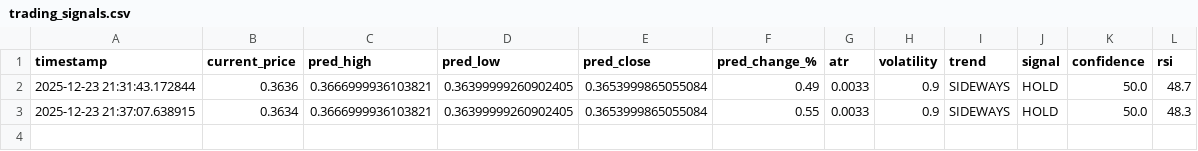
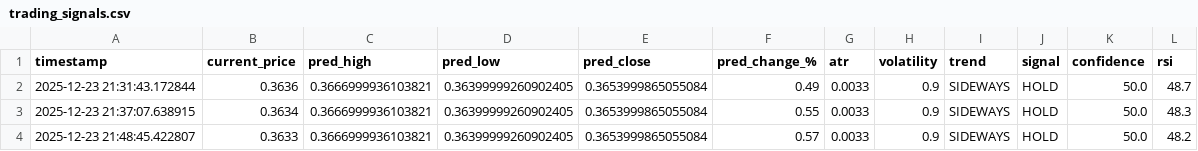
Before and after one commit to winningtrendingbots/Kraken-Trading-ADA, a CSV file: trading_signals.csv, drawn as a sheet.

```diff
--- a/trading_signals.csv
+++ b/trading_signals.csv
@@ -3 +3,2 @@ timestamp,current_price,pred_high,pred_low,pred_close,pred_change_%,atr,volatili
 2025-12-23 21:37:07.638915,0.3634,0.3666999936103821,0.36399999260902405,0.3653999865055084,0.55,0.0033,0.9,SIDEWAYS,HOLD,50.0,48.3
+2025-12-23 21:48:45.422807,0.3633,0.3666999936103821,0.36399999260902405,0.3653999865055084,0.57,0.0033,0.9,SIDEWAYS,HOLD,50.0,48.2
```
Also changed, not shown: prediction_tracker.csv.
